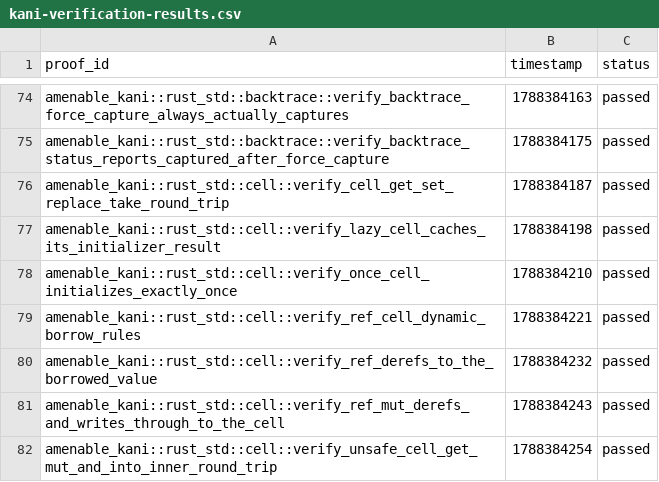
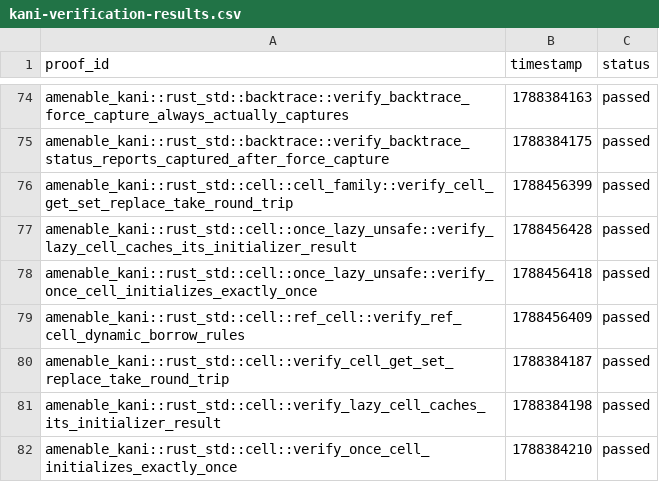
Before and after one commit to crumplecup/amenable, a CSV file: artifacts/kani-verification-results.csv, drawn as a sheet; only a part is shown, gaps mark what is left out; the shorter side is filled out with more unchanged rows; the diff names each change by its address in the sheet, - before the commit and + after, or states it on an @@ line.

```diff
--- a/artifacts/kani-verification-results.csv
+++ b/artifacts/kani-verification-results.csv
+row 76: amenable_kani::rust_std::cell::cell_family::verify_cell_get_set_replace_take_round_trip | 1788456399 | passed
+row 77: amenable_kani::rust_std::cell::once_lazy_unsafe::verify_lazy_cell_caches_its_initializer_result | 1788456428 | passed
+row 78: amenable_kani::rust_std::cell::once_lazy_unsafe::verify_once_cell_initializes_exactly_once | 1788456418 | passed
+row 79: amenable_kani::rust_std::cell::ref_cell::verify_ref_cell_dynamic_borrow_rules | 1788456409 | passed
```
Also changed, not shown: 5 other files.
